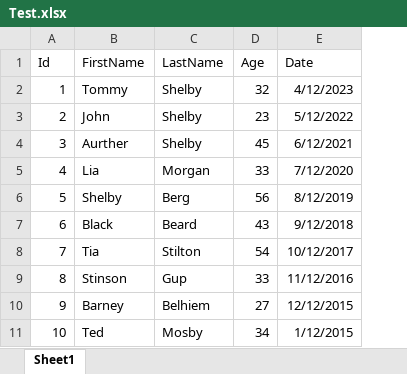
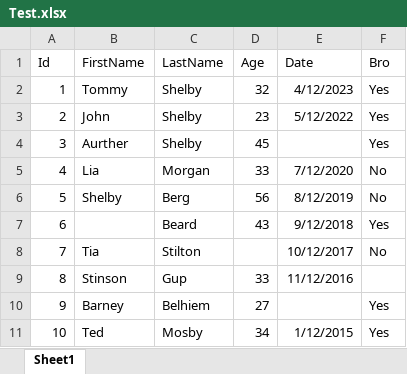
Before and after one commit to serious22/dataProcessingTool, an Excel workbook: Test.xlsx, sheet Sheet1, drawn as a sheet; values as stored, in another font and other column widths than the file's, no borders; the diff names each change by its address in the sheet, - before the commit and + after, or states it on an @@ line.

Commit message:
Added Fuction to export the file. Starting with the missing values functionalities

```diff
--- a/Test.xlsx (sheet Sheet1)
+++ b/Test.xlsx (sheet Sheet1)
+column F (Bro), rows 2-11: Yes | Yes | Yes | No | No | Yes | No |  | Yes | Yes
-E4 (Date): 6/12/2021
+E4 (Date): (empty)
-B7 (FirstName): Black
+B7 (FirstName): (empty)
-D8 (Age): 54
+D8 (Age): (empty)
-E10 (Date): 12/12/2015
+E10 (Date): (empty)
```
Also changed, not shown: 3 other files.
